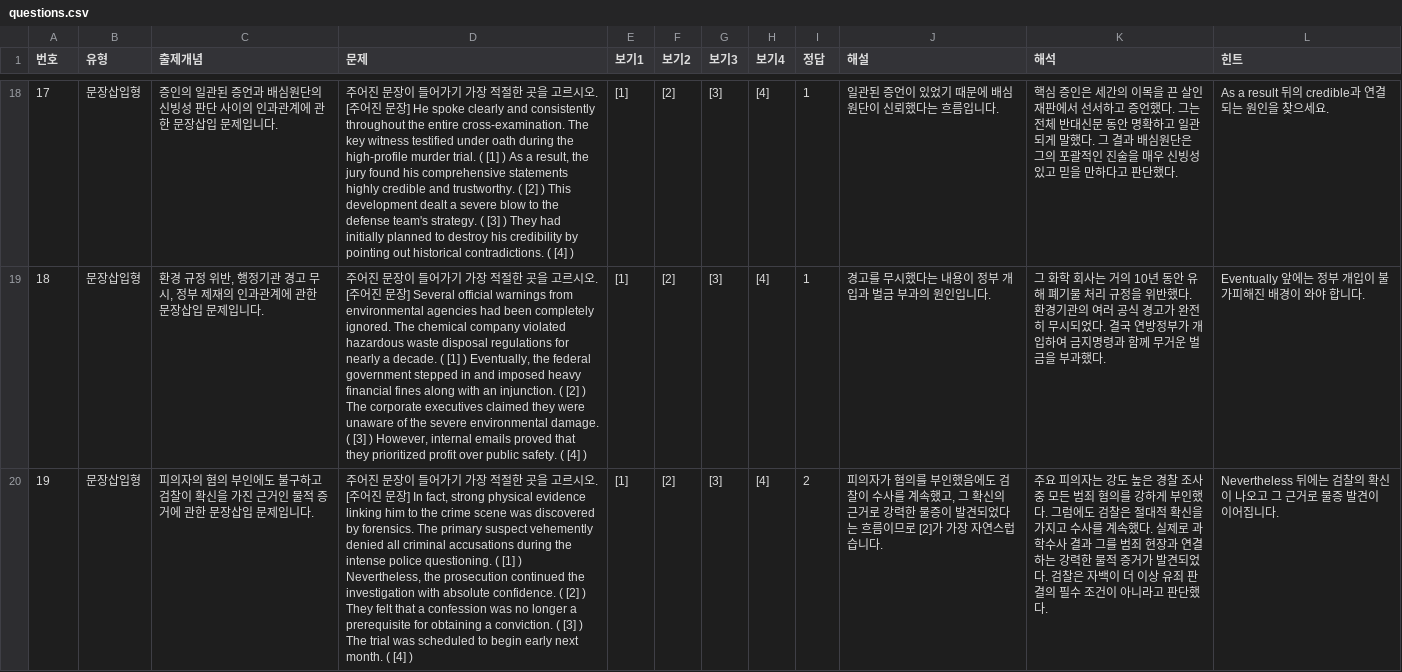
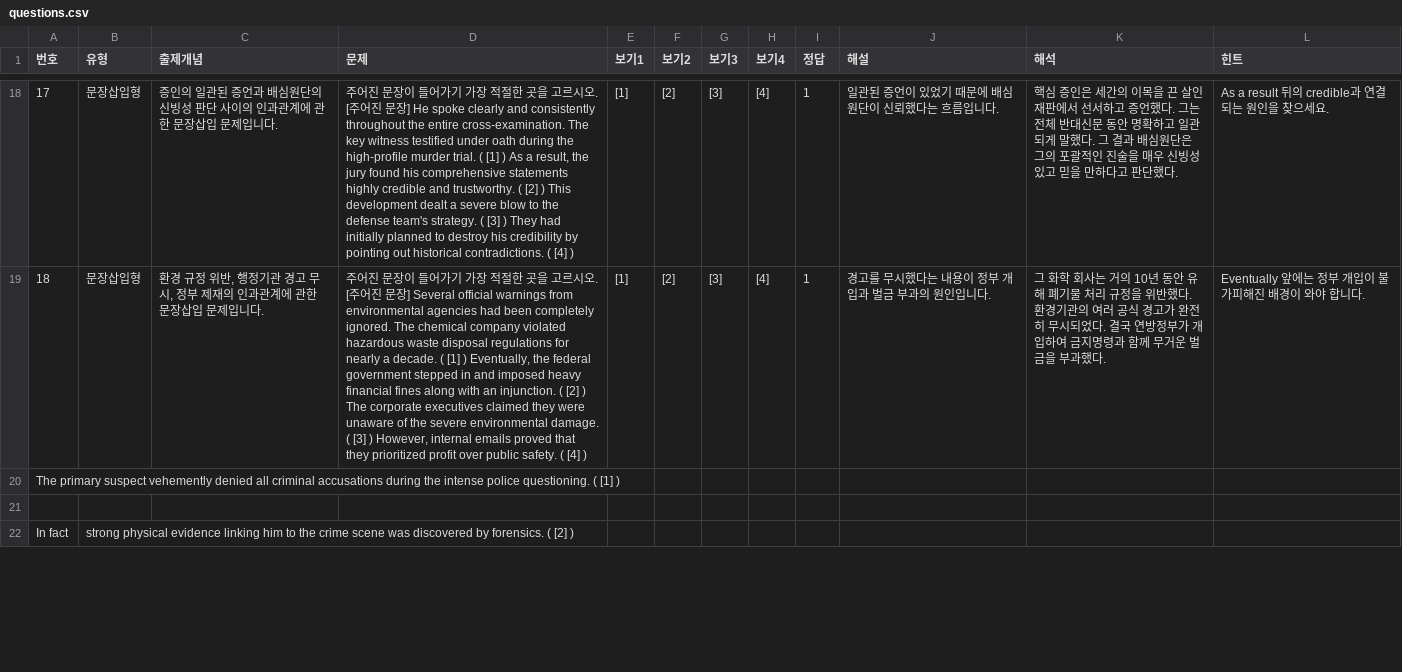
Before and after one commit to davidhor2026/law-english, a CSV file: questions.csv, drawn as a sheet; only a part is shown, gaps mark what is left out; the diff covers the shown part only; the diff names each change by its address in the sheet, - before the commit and + after, or states it on an @@ line.

Commit message:
Update questions.csv

```diff
--- a/questions.csv
+++ b/questions.csv
@@ column A (번호) renumbered in row 20 @@
-B20 (유형): 문장삽입형
+B20 (유형): (empty)
-C20 (출제개념): 피의자의 혐의 부인에도 불구하고 검찰이 확신을 가진 근거인 물적 증거에 관한 문장삽입 문제입니다.
+C20 (출제개념): (empty)
-D20 (문제): 주어진 문장이 들어가기 가장 적절한 곳을 고르시오. [주어진 문장] In fact, strong physical evidence linking him to the crime scene was discovered by forensics. The primary suspect vehemently denied all criminal accusations during the intense police questioning. ( [1] ) Nevertheless, the prosecution continued the investigation with absolute confidence. ( [2] ) They felt that a confession was no longer a prerequisite for obtaining a conviction. ( [3] ) The trial was scheduled to begin early next month. ( [4] )
+D20 (문제): (empty)
-E20 (보기1): [1]
+E20 (보기1): (empty)
-F20 (보기2): [2]
+F20 (보기2): (empty)
-G20 (보기3): [3]
+G20 (보기3): (empty)
-H20 (보기4): [4]
+H20 (보기4): (empty)
-I20 (정답): 2
+I20 (정답): (empty)
-J20 (해설): 피의자가 혐의를 부인했음에도 검찰이 수사를 계속했고, 그 확신의 근거로 강력한 물증이 발견되었다는 흐름이므로 [2]가 가장 자연스럽습니다.
+J20 (해설): (empty)
-K20 (해석): 주요 피의자는 강도 높은 경찰 조사 중 모든 범죄 혐의를 강하게 부인했다. 그럼에도 검찰은 절대적 확신을 가지고 수사를 계속했다. 실제로 과학수사 결과 그를 범죄 현장과 연결하는 강력한 물적 증거가 발견되었다. 검찰은 자백이 더 이상 유죄 판결의 필수 조건이 아니라고 판단했다.
+K20 (해석): (empty)
-L20 (힌트): Nevertheless 뒤에는 검찰의 확신이 나오고 그 근거로 물증 발견이 이어집니다.
+L20 (힌트): (empty)
+row 21: (empty)
+row 22: In fact | strong physical evidence linking him to the crime scene was discovered by forensics. ( [2] )
```
Also changed, not shown: 2 added rows elsewhere in this file.
